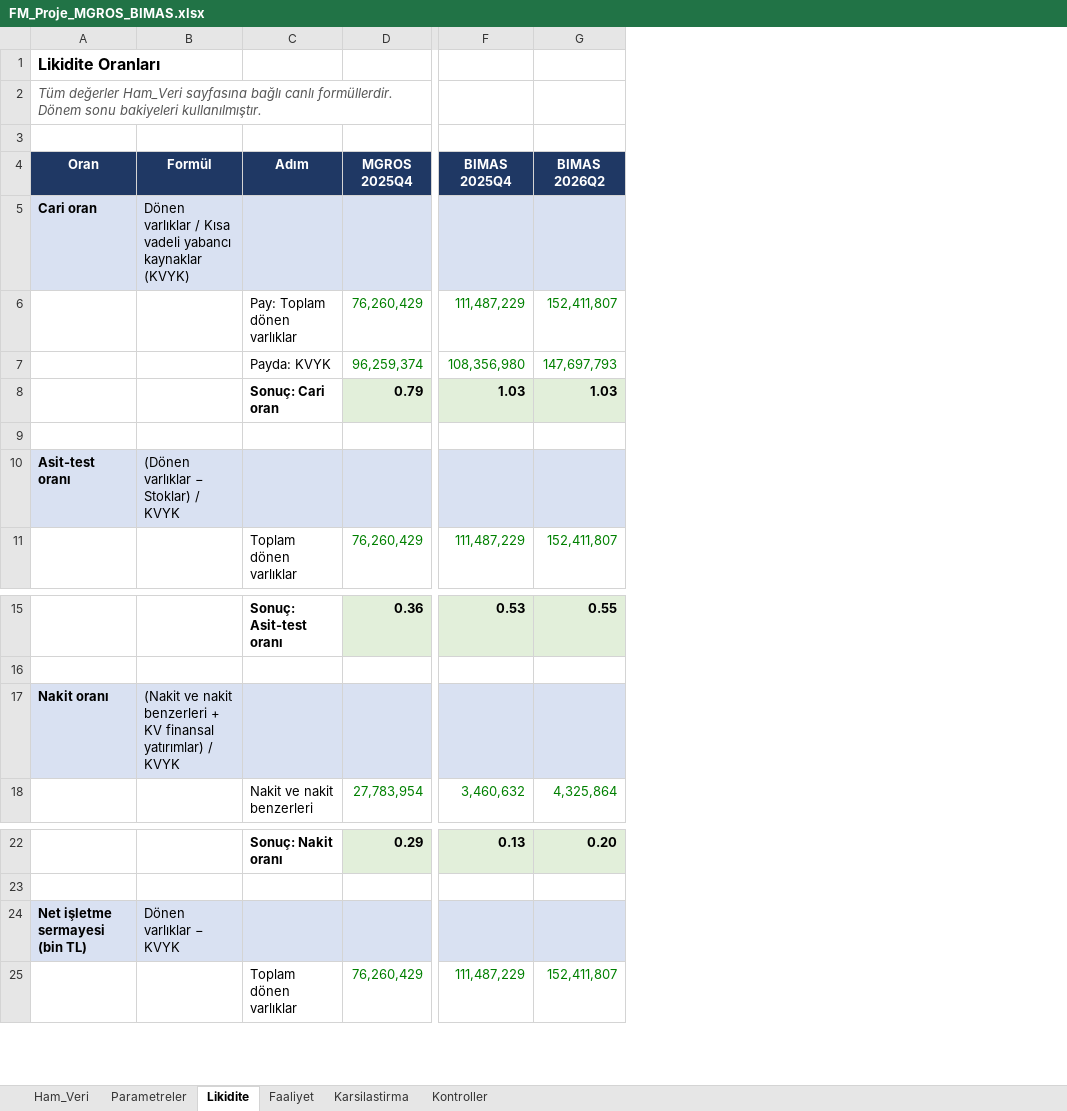
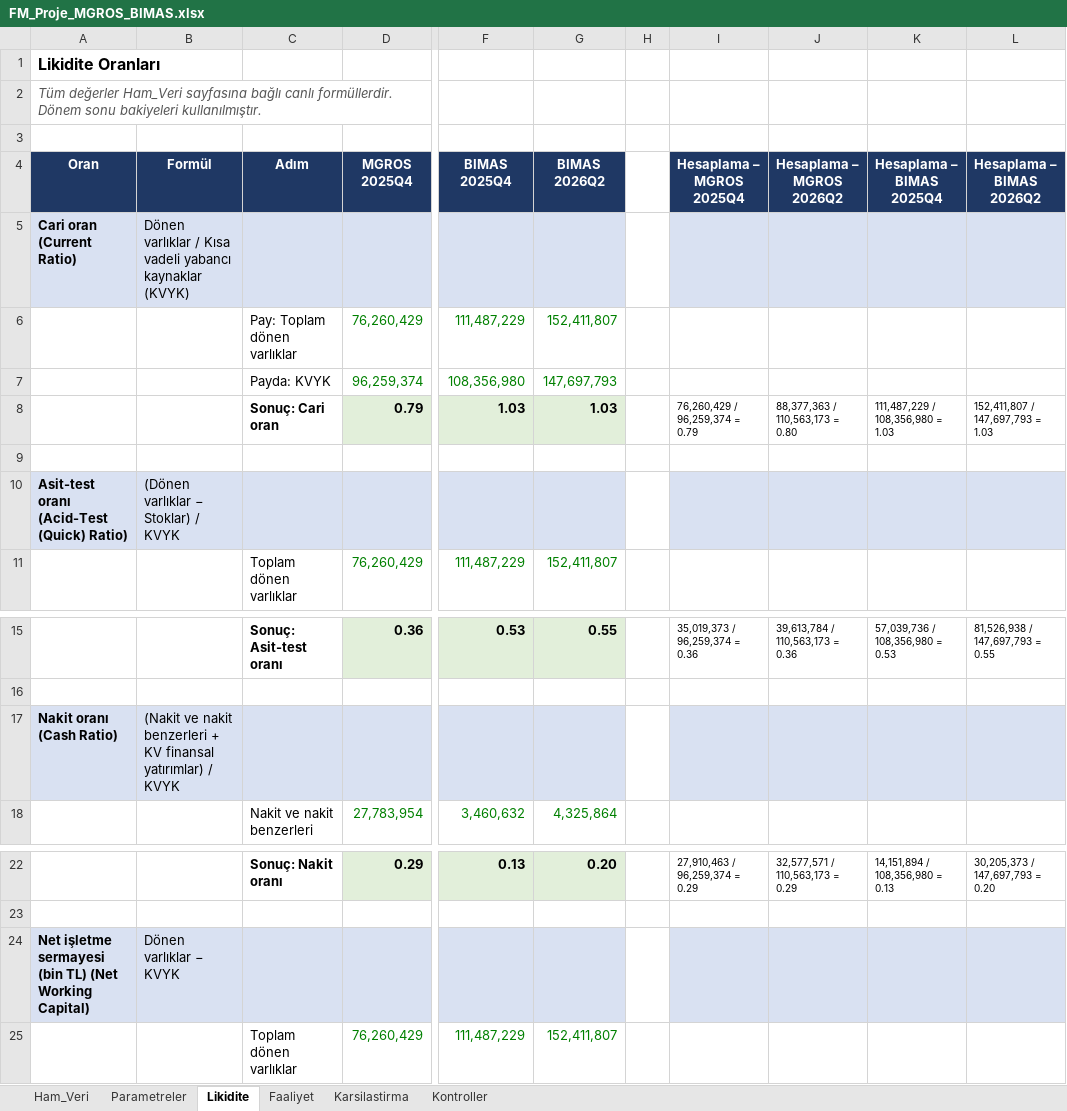
Before and after one commit to oguzhvn/fmodev, an Excel workbook: FM_Proje_MGROS_BIMAS.xlsx, sheet Likidite, drawn as a sheet; only a part is shown, gaps mark what is left out; values as stored, in another font and other column widths than the file's, no borders; the diff names each change by its address in the sheet, - before the commit and + after, or states it on an @@ line.

```diff
--- a/FM_Proje_MGROS_BIMAS.xlsx (sheet Likidite)
+++ b/FM_Proje_MGROS_BIMAS.xlsx (sheet Likidite)
+column H, empty
+column I (Hesaplama – MGROS 2025Q4), row 8: 76,260,429 / 96,259,374 = 0.79; row 15: 35,019,373 / 96,259,374 = 0.36; row 22: 27,910,463 / 96,259,374 = 0.29
+column J (Hesaplama – MGROS 2026Q2), row 8: 88,377,363 / 110,563,173 = 0.80; row 15: 39,613,784 / 110,563,173 = 0.36; row 22: 32,577,571 / 110,563,173 = 0.29
+column K (Hesaplama – BIMAS 2025Q4), row 8: 111,487,229 / 108,356,980 = 1.03; row 15: 57,039,736 / 108,356,980 = 0.53; row 22: 14,151,894 / 108,356,980 = 0.13
+column L (Hesaplama – BIMAS 2026Q2), row 8: 152,411,807 / 147,697,793 = 1.03; row 15: 81,526,938 / 147,697,793 = 0.55; row 22: 30,205,373 / 147,697,793 = 0.20
-A5 (Oran): Cari oran
+A5 (Oran): Cari oran (Current Ratio)
-A10 (Oran): Asit-test oranı
+A10 (Oran): Asit-test oranı (Acid-Test (Quick) Ratio)
-A17 (Oran): Nakit oranı
+A17 (Oran): Nakit oranı (Cash Ratio)
-A24 (Oran): Net işletme sermayesi (bin TL)
+A24 (Oran): Net işletme sermayesi (bin TL) (Net Working Capital)
```
Also changed, not shown: sheet Faaliyet, sheet Karsilastirma, 8 other files.
